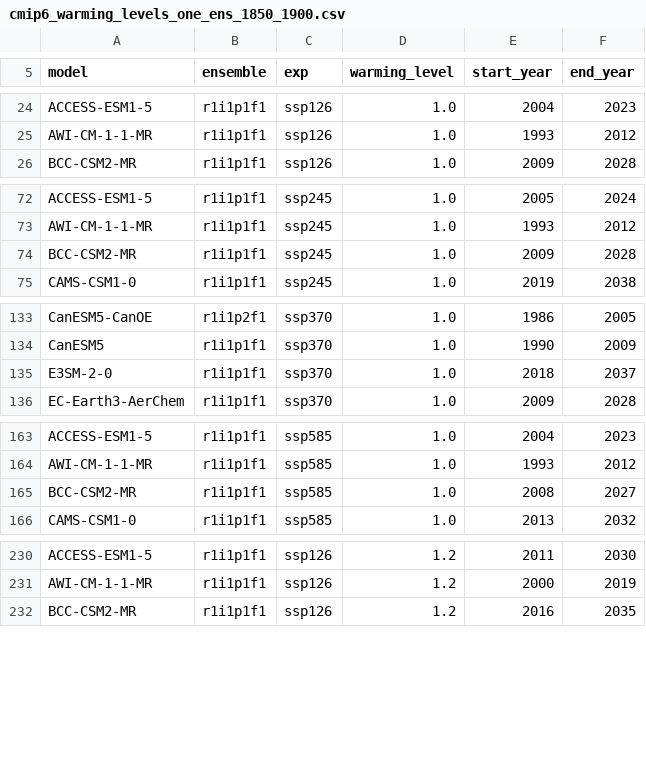
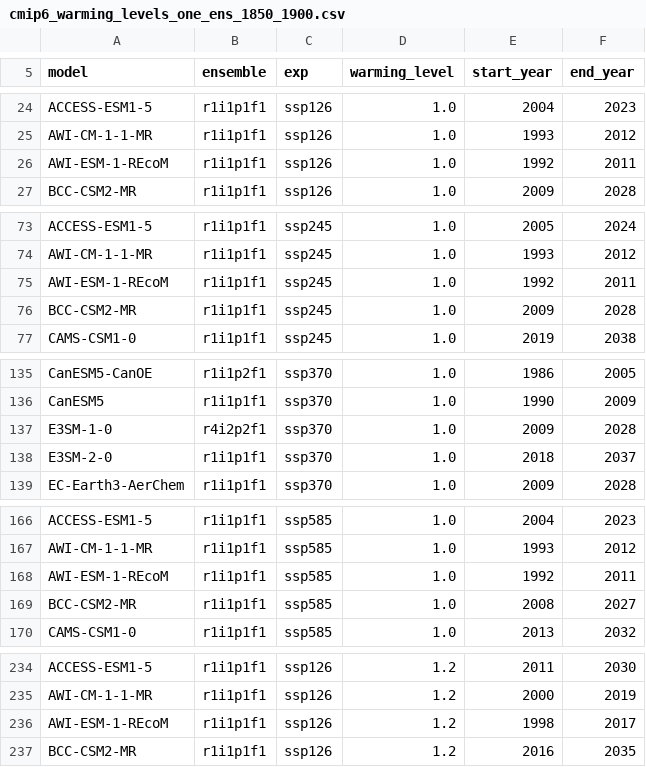
Before and after one commit to mathause/cmip_warming_levels, a CSV file: warming_levels/cmip6/csv/cmip6_warming_levels_one_ens_1850_1900.csv, drawn as a sheet; only a part is shown, gaps mark what is left out; the diff covers the shown part only.

```diff
--- a/warming_levels/cmip6/csv/cmip6_warming_levels_one_ens_1850_1900.csv
+++ b/warming_levels/cmip6/csv/cmip6_warming_levels_one_ens_1850_1900.csv
@@ -25,2 +25,3 @@ ACCESS-ESM1-5, r1i1p1f1, ssp126, 1.0, 2004, 2023
 AWI-CM-1-1-MR, r1i1p1f1, ssp126, 1.0, 1993, 2012
+AWI-ESM-1-REcoM, r1i1p1f1, ssp126, 1.0, 1992, 2011
 BCC-CSM2-MR, r1i1p1f1, ssp126, 1.0, 2009, 2028
@@ -73,2 +74,3 @@ ACCESS-ESM1-5, r1i1p1f1, ssp245, 1.0, 2005, 2024
 AWI-CM-1-1-MR, r1i1p1f1, ssp245, 1.0, 1993, 2012
+AWI-ESM-1-REcoM, r1i1p1f1, ssp245, 1.0, 1992, 2011
 BCC-CSM2-MR, r1i1p1f1, ssp245, 1.0, 2009, 2028
@@ -134,2 +136,3 @@ CanESM5-CanOE, r1i1p2f1, ssp370, 1.0, 1986, 2005
 CanESM5, r1i1p1f1, ssp370, 1.0, 1990, 2009
+E3SM-1-0, r4i2p2f1, ssp370, 1.0, 2009, 2028
 E3SM-2-0, r1i1p1f1, ssp370, 1.0, 2018, 2037
@@ -164,2 +167,3 @@ ACCESS-ESM1-5, r1i1p1f1, ssp585, 1.0, 2004, 2023
 AWI-CM-1-1-MR, r1i1p1f1, ssp585, 1.0, 1993, 2012
+AWI-ESM-1-REcoM, r1i1p1f1, ssp585, 1.0, 1992, 2011
 BCC-CSM2-MR, r1i1p1f1, ssp585, 1.0, 2008, 2027
@@ -231,2 +235,3 @@ ACCESS-ESM1-5, r1i1p1f1, ssp126, 1.2, 2011, 2030
 AWI-CM-1-1-MR, r1i1p1f1, ssp126, 1.2, 2000, 2019
+AWI-ESM-1-REcoM, r1i1p1f1, ssp126, 1.2, 1998, 2017
 BCC-CSM2-MR, r1i1p1f1, ssp126, 1.2, 2016, 2035
```
Also changed, not shown: 20 added rows and 1 edited cell elsewhere in this file, warming_levels/cmip6/csv/cmip6_warming_levels_one_ens_1850_1900_grid.csv, warming_levels/cmip6/csv/cmip6_warming_levels_one_ens_1995_2014.csv, 14 other files.
